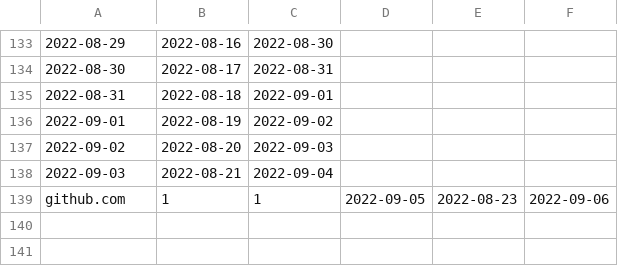
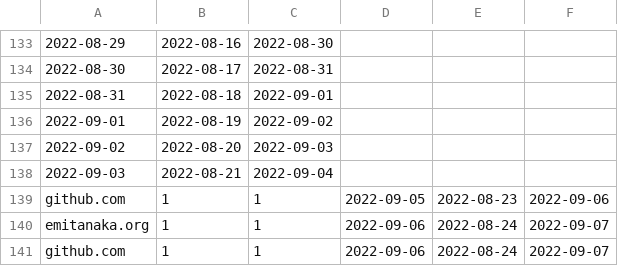
Before and after one commit to emitanaka/actions, a CSV file: data/referrers.csv, drawn as a sheet; only a part is shown, gaps mark what is left out; the diff names each change by its address in the sheet, - before the commit and + after, or states it on an @@ line.

```diff
--- a/data/referrers.csv
+++ b/data/referrers.csv
+row 140: emitanaka.org | 1 | 1 | 2022-09-06 | 2022-08-24 | 2022-09-07
+row 141: github.com | 1 | 1 | 2022-09-06 | 2022-08-24 | 2022-09-07
```
Also changed, not shown: data/clones.csv, data/paths.csv, 3 other files.
